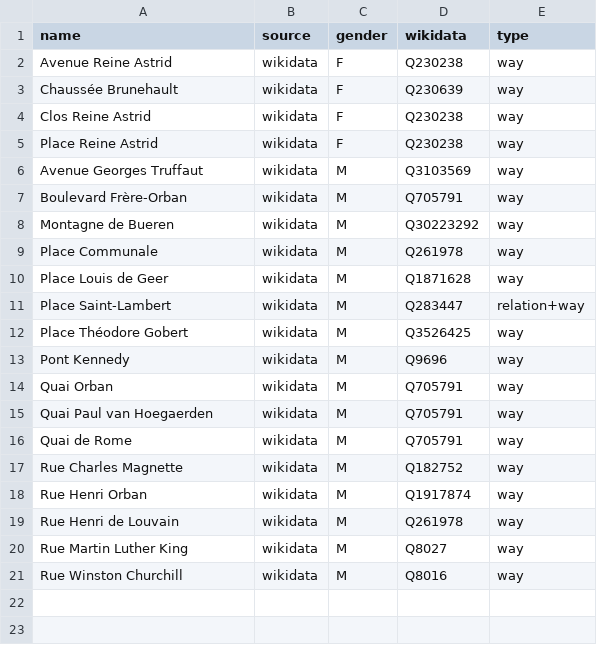
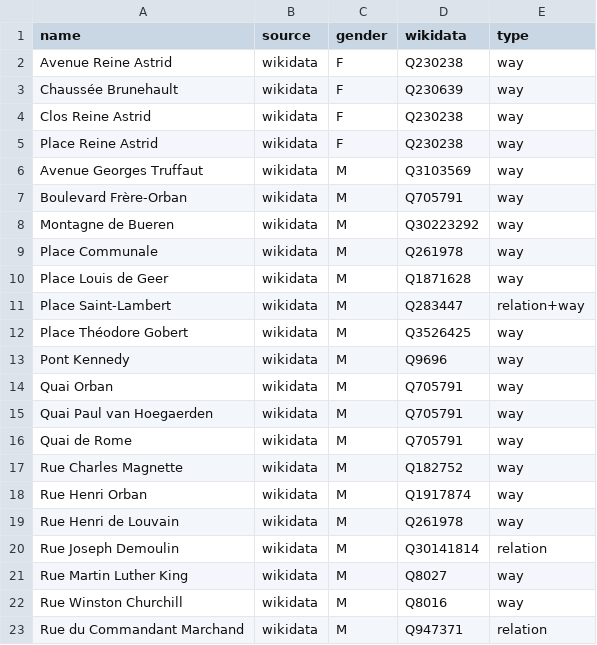
Before and after one commit to EqualStreetNames/equalstreetnames-liege, a CSV file: data/gender.csv, drawn as a sheet.

```diff
--- a/data/gender.csv
+++ b/data/gender.csv
@@ -19,3 +19,5 @@ name,source,gender,wikidata,type
 "Rue Henri de Louvain",wikidata,M,Q261978,way
+"Rue Joseph Demoulin",wikidata,M,Q30141814,relation
 "Rue Martin Luther King",wikidata,M,Q8027,way
 "Rue Winston Churchill",wikidata,M,Q8016,way
+"Rue du Commandant Marchand",wikidata,M,Q947371,relation
```
Also changed, not shown: data/other.csv, 3 other files.
